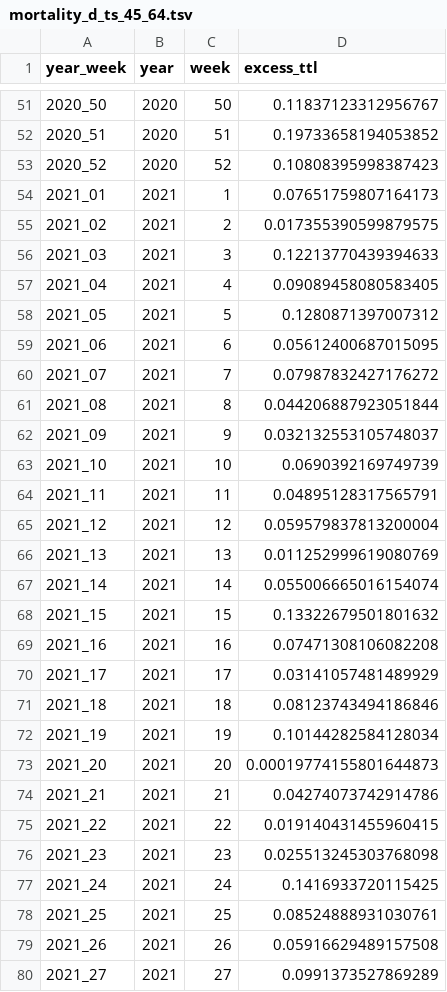
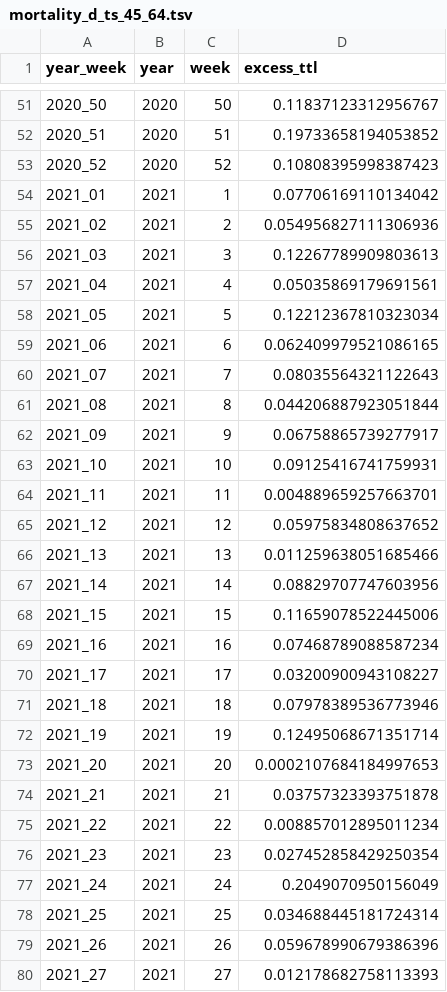
Before and after one commit to USMortality/US-Mortality, a TSV file: out/mortality_d_ts_45_64.tsv, drawn as a sheet; only a part is shown, gaps mark what is left out; the diff covers the shown part only.

```diff
--- a/out/mortality_d_ts_45_64.tsv
+++ b/out/mortality_d_ts_45_64.tsv
@@ -53,28 +53,28 @@ year_week	year	week	excess_ttl
 2020_52	2020	52	0.10808395998387423
-2021_01	2021	1	0.07651759807164173
-2021_02	2021	2	0.017355390599879575
-2021_03	2021	3	0.12213770439394633
-2021_04	2021	4	0.09089458080583405
-2021_05	2021	5	0.1280871397007312
-2021_06	2021	6	0.05612400687015095
-2021_07	2021	7	0.07987832427176272
+2021_01	2021	1	0.07706169110134042
+2021_02	2021	2	0.054956827111306936
+2021_03	2021	3	0.12267789909803613
+2021_04	2021	4	0.05035869179691561
+2021_05	2021	5	0.12212367810323034
+2021_06	2021	6	0.062409979521086165
+2021_07	2021	7	0.08035564321122643
 2021_08	2021	8	0.044206887923051844
-2021_09	2021	9	0.032132553105748037
-2021_10	2021	10	0.0690392169749739
-2021_11	2021	11	0.04895128317565791
-2021_12	2021	12	0.059579837813200004
-2021_13	2021	13	0.011252999619080769
-2021_14	2021	14	0.055006665016154074
-2021_15	2021	15	0.13322679501801632
-2021_16	2021	16	0.07471308106082208
-2021_17	2021	17	0.03141057481489929
-2021_18	2021	18	0.08123743494186846
-2021_19	2021	19	0.10144282584128034
-2021_20	2021	20	0.00019774155801644873
-2021_21	2021	21	0.04274073742914786
-2021_22	2021	22	0.019140431455960415
-2021_23	2021	23	0.025513245303768098
-2021_24	2021	24	0.1416933720115425
-2021_25	2021	25	0.08524888931030761
-2021_26	2021	26	0.05916629489157508
-2021_27	2021	27	0.0991373527869289
+2021_09	2021	9	0.06758865739277917
+2021_10	2021	10	0.09125416741759931
+2021_11	2021	11	0.004889659257663701
+2021_12	2021	12	0.05975834808637652
+2021_13	2021	13	0.011259638051685466
+2021_14	2021	14	0.08829707747603956
+2021_15	2021	15	0.11659078522445006
+2021_16	2021	16	0.07468789088587234
+2021_17	2021	17	0.03200900943108227
+2021_18	2021	18	0.07978389536773946
+2021_19	2021	19	0.12495068671351714
+2021_20	2021	20	0.0002107684184997653
+2021_21	2021	21	0.03757323393751878
+2021_22	2021	22	0.008857012895011234
+2021_23	2021	23	0.027452858429250354
+2021_24	2021	24	0.2049070950156049
+2021_25	2021	25	0.034688445181724314
+2021_26	2021	26	0.059678990679386396
+2021_27	2021	27	0.012178682758113393
```
Also changed, not shown: 6 added rows and 44 edited cells elsewhere in this file, out/mortality_d_ts_75_84.tsv, out/mortality_r_ts.tsv, 23 other files.
